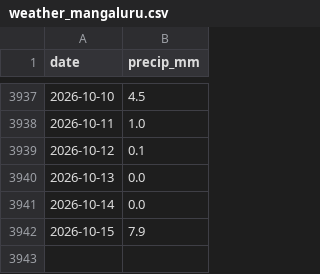
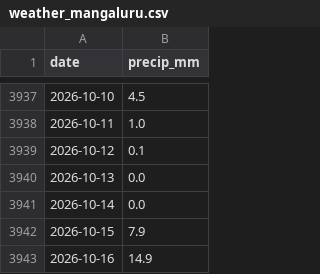
Before and after one commit to 3T3RN4TU5/price-forecasting, a CSV file: data/raw/weather_mangaluru.csv, drawn as a sheet; only a part is shown, gaps mark what is left out.

```diff
--- a/data/raw/weather_mangaluru.csv
+++ b/data/raw/weather_mangaluru.csv
@@ -3942 +3942,2 @@ date,precip_mm
 2026-10-15,7.9
+2026-10-16,14.9
```
Also changed, not shown: 1 other file.
